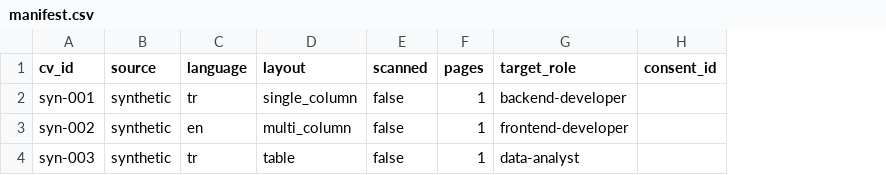
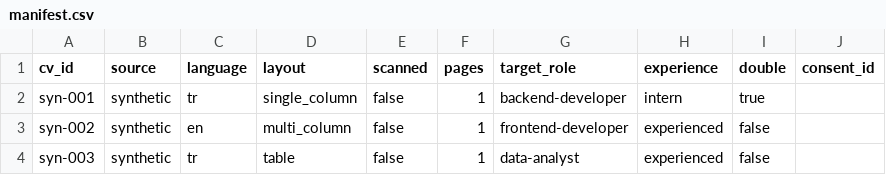
Before and after one commit to AtaberkCakir2/Cv-ne-bakal-m-, a CSV file: ai/eval/dataset/manifest.csv, drawn as a sheet; the diff names each change by its address in the sheet, - before the commit and + after, or states it on an @@ line.

```diff
--- a/ai/eval/dataset/manifest.csv
+++ b/ai/eval/dataset/manifest.csv
+column H (experience), rows 2-4: intern | experienced | experienced
+column I (double), rows 2-4: true | false | false
```
Also changed, not shown: 8 other files.
